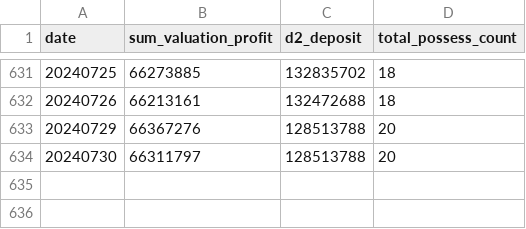
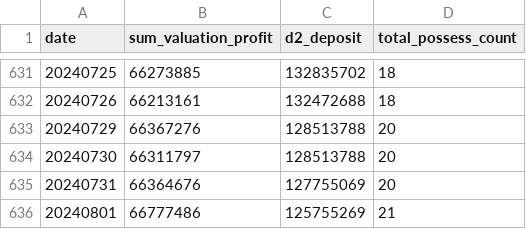
Before and after one commit to bfdai/bfdai_csv, a CSV file: jango_simulator2443002.csv, drawn as a sheet; only a part is shown, gaps mark what is left out; the diff names each change by its address in the sheet, - before the commit and + after, or states it on an @@ line.

Commit message:
Upload CSV file

```diff
--- a/jango_simulator2443002.csv
+++ b/jango_simulator2443002.csv
+row 635: 20240731 | 66364676 | 127755069 | 20
+row 636: 20240801 | 66777486 | 125755269 | 21
```
